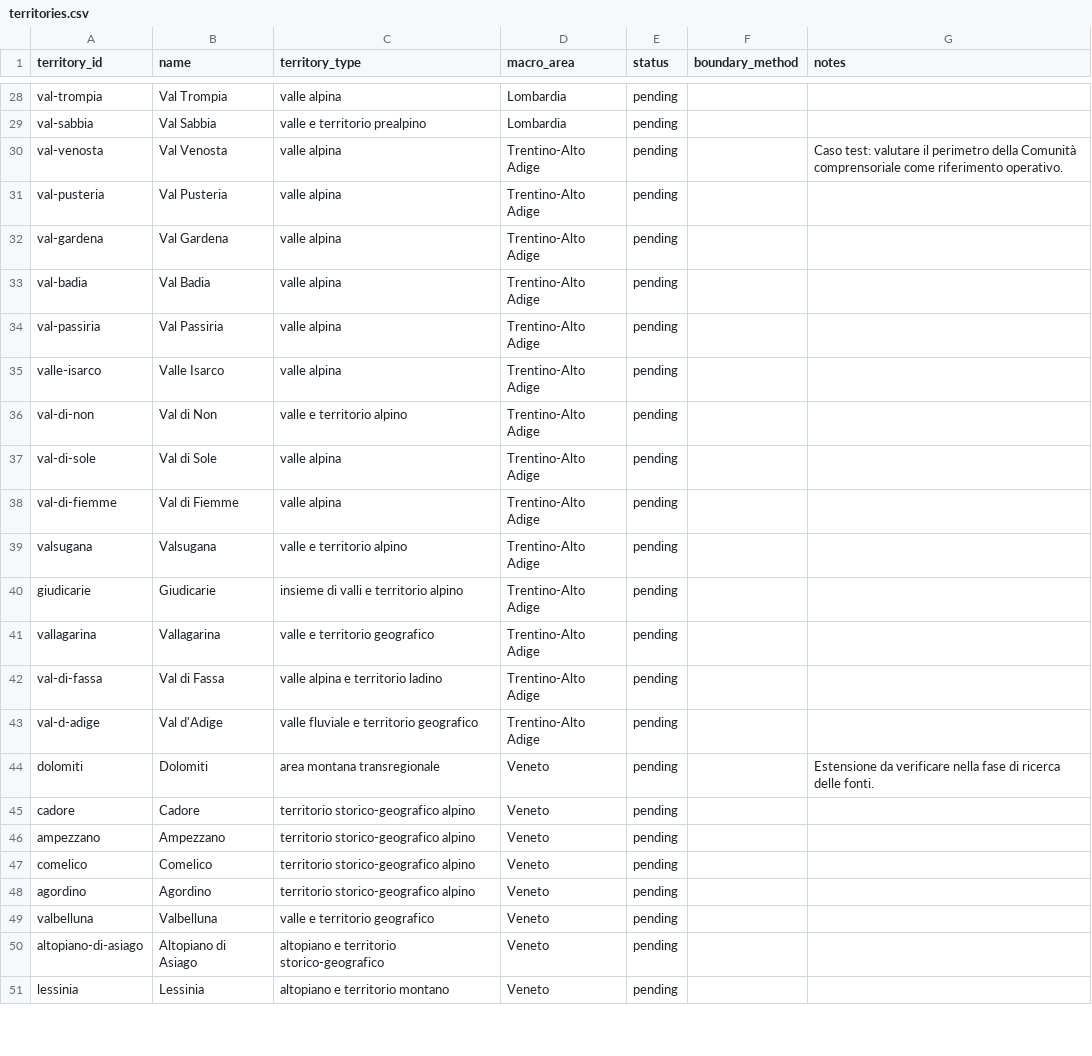
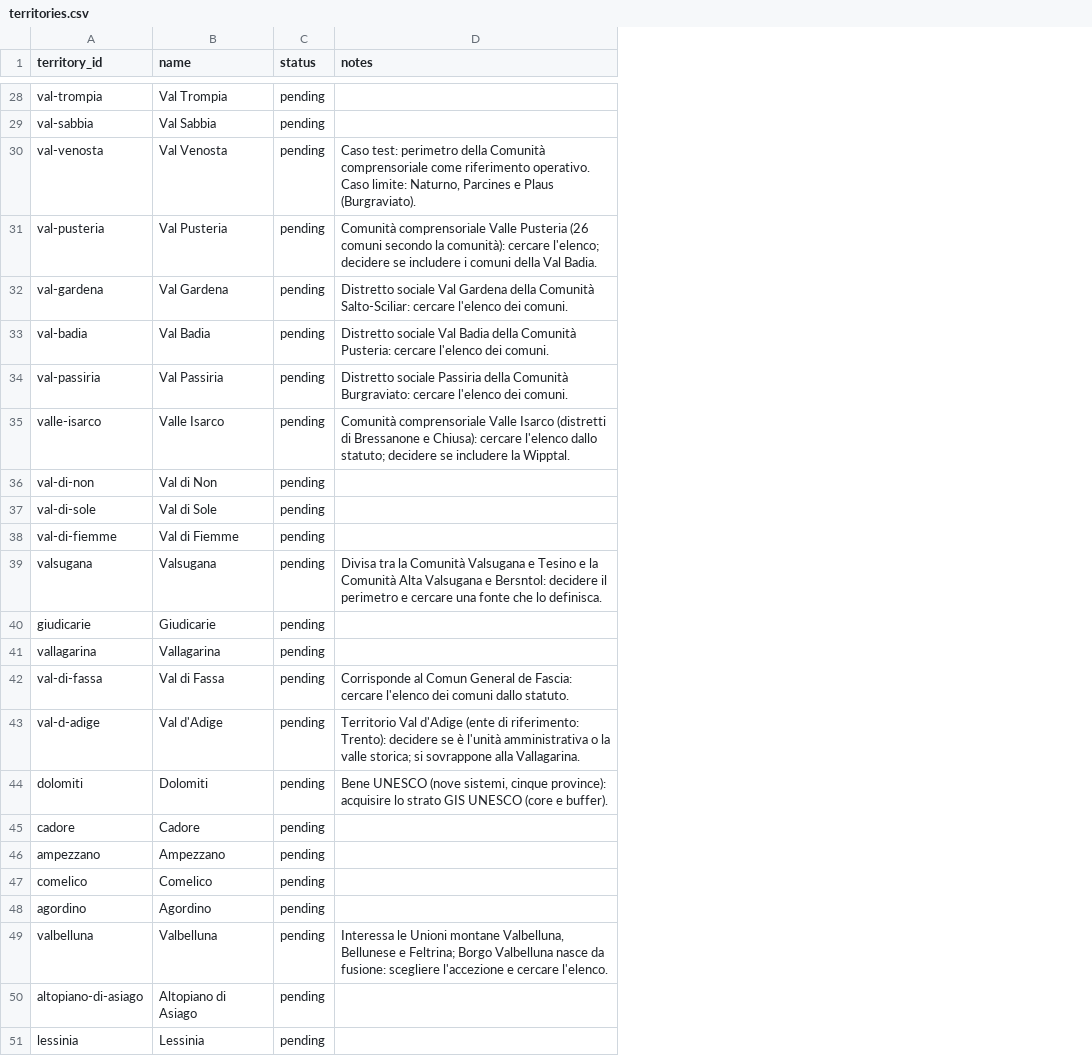
Before and after one commit to jobonaf/northern-italy-geographical-areas, a CSV file: data/territories.csv, drawn as a sheet; only a part is shown, gaps mark what is left out; removed rows and columns are numbered as before the commit, all else as after; the diff covers the shown part only; the diff names each change by its address in the sheet, - before the commit and + after, or states it on an @@ line.

```diff
--- a/data/territories.csv
+++ b/data/territories.csv
-column C (territory_type), rows 28-51: valle alpina | valle e territorio prealpino | valle alpina | valle alpina | valle alpina | valle alpina | valle alpina | valle alpina | valle e territorio alpino | valle alpina | valle alpina | valle e territorio alpino | insieme di valli e territorio alpino | valle e territorio geografico | valle alpina e territorio ladino | valle fluviale e territorio geografico | area montana transregionale | territorio storico-geografico alpino | territorio storico-geografico alpino | territorio storico-geografico alpino | territorio storico-geografico alpino | valle e territorio geografico | altopiano e territorio storico-geografico | altopiano e territorio montano
-column D (macro_area), rows 28-51: Lombardia | Lombardia | Trentino-Alto Adige | Trentino-Alto Adige | Trentino-Alto Adige | Trentino-Alto Adige | Trentino-Alto Adige | Trentino-Alto Adige | Trentino-Alto Adige | Trentino-Alto Adige | Trentino-Alto Adige | Trentino-Alto Adige | Trentino-Alto Adige | Trentino-Alto Adige | Trentino-Alto Adige | Trentino-Alto Adige | Veneto | Veneto | Veneto | Veneto | Veneto | Veneto | Veneto | Veneto
-column F (boundary_method), empty
-D30 (notes): Caso test: valutare il perimetro della Comunità comprensoriale come riferimento operativo.
+D30 (notes): Caso test: perimetro della Comunità comprensoriale come riferimento operativo. Caso limite: Naturno, Parcines e Plaus (Burgraviato).
-D31 (notes): (empty)
+D31 (notes): Comunità comprensoriale Valle Pusteria (26 comuni secondo la comunità): cercare l'elenco; decidere se includere i comuni della Val Badia.
-D32 (notes): (empty)
+D32 (notes): Distretto sociale Val Gardena della Comunità Salto-Sciliar: cercare l'elenco dei comuni.
-D33 (notes): (empty)
+D33 (notes): Distretto sociale Val Badia della Comunità Pusteria: cercare l'elenco dei comuni.
-D34 (notes): (empty)
+D34 (notes): Distretto sociale Passiria della Comunità Burgraviato: cercare l'elenco dei comuni.
-D35 (notes): (empty)
+D35 (notes): Comunità comprensoriale Valle Isarco (distretti di Bressanone e Chiusa): cercare l'elenco dallo statuto; decidere se includere la Wipptal.
-D39 (notes): (empty)
+D39 (notes): Divisa tra la Comunità Valsugana e Tesino e la Comunità Alta Valsugana e Bersntol: decidere il perimetro e cercare una fonte che lo definisca.
-D42 (notes): (empty)
+D42 (notes): Corrisponde al Comun General de Fascia: cercare l'elenco dei comuni dallo statuto.
-D43 (notes): (empty)
+D43 (notes): Territorio Val d'Adige (ente di riferimento: Trento): decidere se è l'unità amministrativa o la valle storica; si sovrappone alla Vallagarina.
-D44 (notes): Estensione da verificare nella fase di ricerca delle fonti.
+D44 (notes): Bene UNESCO (nove sistemi, cinque province): acquisire lo strato GIS UNESCO (core e buffer).
-D49 (notes): (empty)
+D49 (notes): Interessa le Unioni montane Valbelluna, Bellunese e Feltrina; Borgo Valbelluna nasce da fusione: scegliere l'accezione e cercare l'elenco.
```
Also changed, not shown: 8 edited cells elsewhere in this file, 8 other files.
